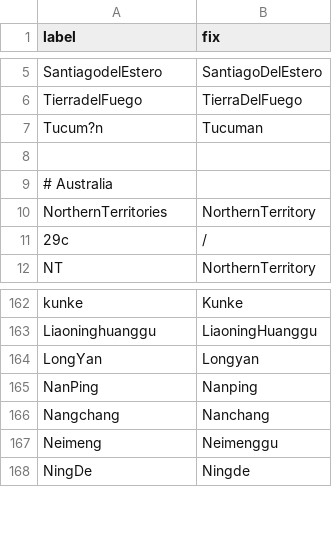
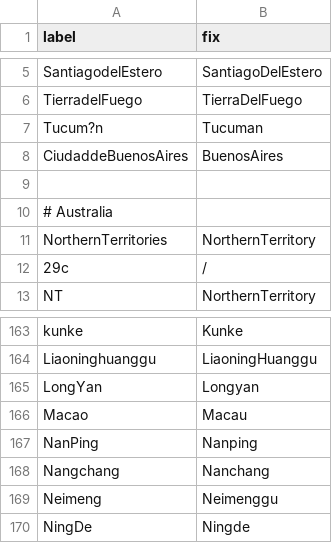
Before and after one commit to nextstrain/fauna, a TSV file: source-data/flu_fix_location_label.tsv, drawn as a sheet; only a part is shown, gaps mark what is left out.

Commit message:
Update flu fix location file

```diff
--- a/source-data/flu_fix_location_label.tsv
+++ b/source-data/flu_fix_location_label.tsv
@@ -7,2 +7,3 @@ TierradelFuego	TierraDelFuego
 Tucum?n	Tucuman
+CiudaddeBuenosAires	BuenosAires
 
@@ -164,2 +165,3 @@ Liaoninghuanggu	LiaoningHuanggu
 LongYan	Longyan
+Macao	Macau
 NanPing	Nanping
```
